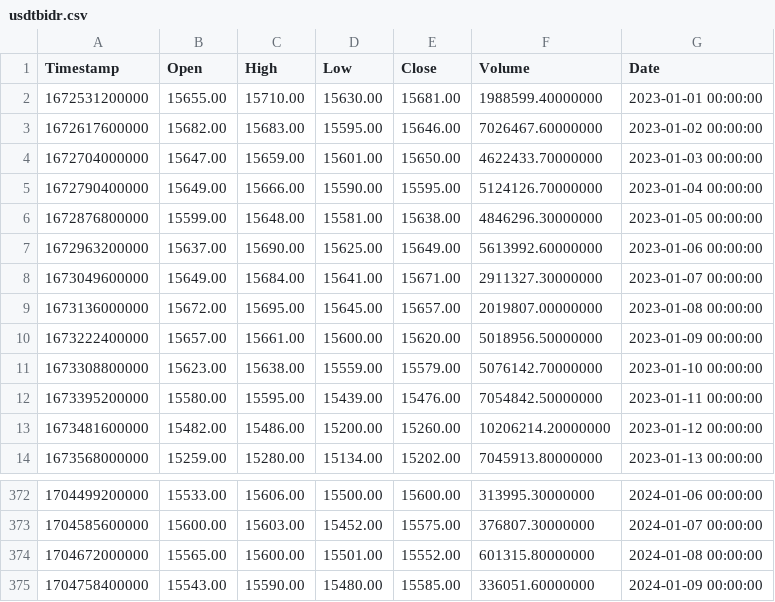
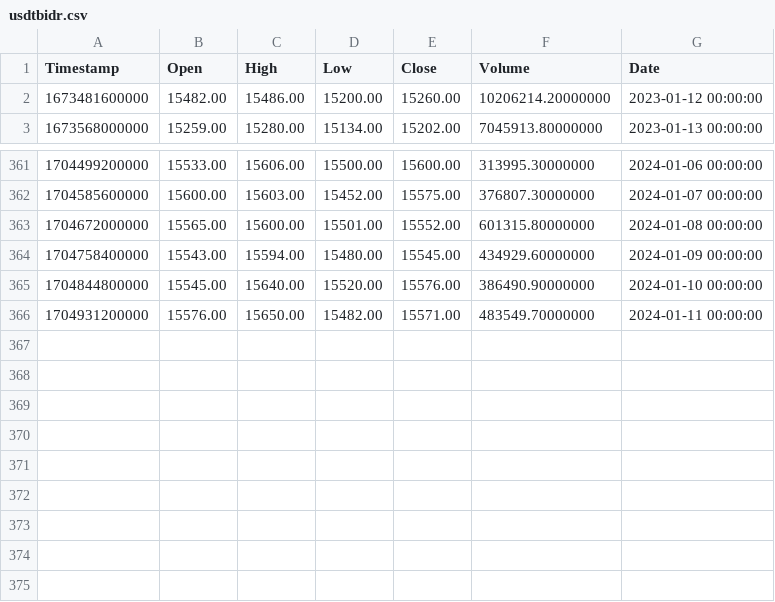
Before and after one commit to Crazz-Zaac/crypto-data-vis, a CSV file: data/raw_data/usdtbidr.csv, drawn as a sheet; only a part is shown, gaps mark what is left out.

Commit message:
data updated

```diff
--- a/data/raw_data/usdtbidr.csv
+++ b/data/raw_data/usdtbidr.csv
@@ -1,13 +1,2 @@
 Timestamp,Open,High,Low,Close,Volume,Date
-1672531200000,15655.00,15710.00,15630.00,15681.00,1988599.40000000,2023-01-01 00:00:00
-1672617600000,15682.00,15683.00,15595.00,15646.00,7026467.60000000,2023-01-02 00:00:00
-1672704000000,15647.00,15659.00,15601.00,15650.00,4622433.70000000,2023-01-03 00:00:00
-1672790400000,15649.00,15666.00,15590.00,15595.00,5124126.70000000,2023-01-04 00:00:00
-1672876800000,15599.00,15648.00,15581.00,15638.00,4846296.30000000,2023-01-05 00:00:00
-1672963200000,15637.00,15690.00,15625.00,15649.00,5613992.60000000,2023-01-06 00:00:00
-1673049600000,15649.00,15684.00,15641.00,15671.00,2911327.30000000,2023-01-07 00:00:00
-1673136000000,15672.00,15695.00,15645.00,15657.00,2019807.00000000,2023-01-08 00:00:00
-1673222400000,15657.00,15661.00,15600.00,15620.00,5018956.50000000,2023-01-09 00:00:00
-1673308800000,15623.00,15638.00,15559.00,15579.00,5076142.70000000,2023-01-10 00:00:00
-1673395200000,15580.00,15595.00,15439.00,15476.00,7054842.50000000,2023-01-11 00:00:00
 1673481600000,15482.00,15486.00,15200.00,15260.00,10206214.20000000,2023-01-12 00:00:00
@@ -374,2 +363,4 @@ Timestamp,Open,High,Low,Close,Volume,Date
 1704672000000,15565.00,15600.00,15501.00,15552.00,601315.80000000,2024-01-08 00:00:00
-1704758400000,15543.00,15590.00,15480.00,15585.00,336051.60000000,2024-01-09 00:00:00
+1704758400000,15543.00,15594.00,15480.00,15545.00,434929.60000000,2024-01-09 00:00:00
+1704844800000,15545.00,15640.00,15520.00,15576.00,386490.90000000,2024-01-10 00:00:00
+1704931200000,15576.00,15650.00,15482.00,15571.00,483549.70000000,2024-01-11 00:00:00
```
